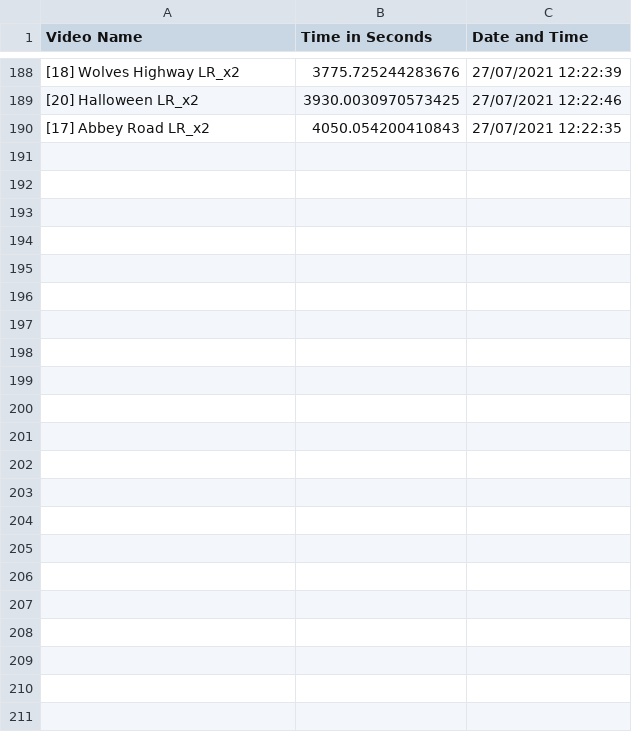
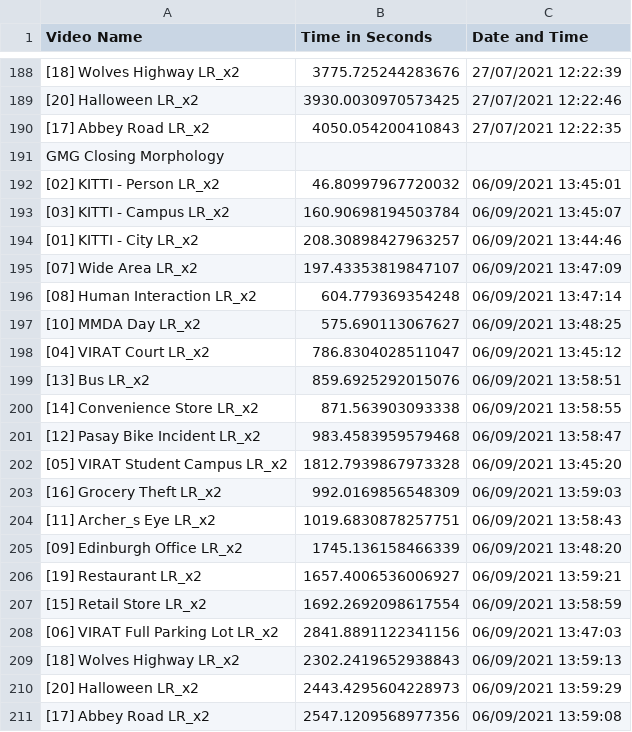
Before and after one commit to martintierro/Corgi-Surveillance, a CSV file: Processing Time.csv, drawn as a sheet; only a part is shown, gaps mark what is left out; the diff names each change by its address in the sheet, - before the commit and + after, or states it on an @@ line.

Commit message:
Added times

```diff
--- a/Processing Time.csv
+++ b/Processing Time.csv
+row 191: GMG Closing Morphology
+row 192: [02] KITTI - Person LR_x2 | 46.80997967720032 | 06/09/2021 13:45:01
+row 193: [03] KITTI - Campus LR_x2 | 160.90698194503784 | 06/09/2021 13:45:07
+row 194: [01] KITTI - City LR_x2 | 208.30898427963257 | 06/09/2021 13:44:46
+row 195: [07] Wide Area LR_x2 | 197.43353819847107 | 06/09/2021 13:47:09
+row 196: [08] Human Interaction LR_x2 | 604.779369354248 | 06/09/2021 13:47:14
+row 197: [10] MMDA Day LR_x2 | 575.690113067627 | 06/09/2021 13:48:25
+row 198: [04] VIRAT Court LR_x2 | 786.8304028511047 | 06/09/2021 13:45:12
+row 199: [13] Bus LR_x2 | 859.6925292015076 | 06/09/2021 13:58:51
+row 200: [14] Convenience Store LR_x2 | 871.563903093338 | 06/09/2021 13:58:55
+row 201: [12] Pasay Bike Incident LR_x2 | 983.4583959579468 | 06/09/2021 13:58:47
+row 202: [05] VIRAT Student Campus LR_x2 | 1812.7939867973328 | 06/09/2021 13:45:20
+row 203: [16] Grocery Theft LR_x2 | 992.0169856548309 | 06/09/2021 13:59:03
+row 204: [11] Archer_s Eye LR_x2 | 1019.6830878257751 | 06/09/2021 13:58:43
+row 205: [09] Edinburgh Office LR_x2 | 1745.136158466339 | 06/09/2021 13:48:20
+row 206: [19] Restaurant LR_x2 | 1657.4006536006927 | 06/09/2021 13:59:21
+row 207: [15] Retail Store LR_x2 | 1692.2692098617554 | 06/09/2021 13:58:59
+row 208: [06] VIRAT Full Parking Lot LR_x2 | 2841.8891122341156 | 06/09/2021 13:47:03
+row 209: [18] Wolves Highway LR_x2 | 2302.2419652938843 | 06/09/2021 13:59:13
+row 210: [20] Halloween LR_x2 | 2443.4295604228973 | 06/09/2021 13:59:29
+row 211: [17] Abbey Road LR_x2 | 2547.1209568977356 | 06/09/2021 13:59:08
```
